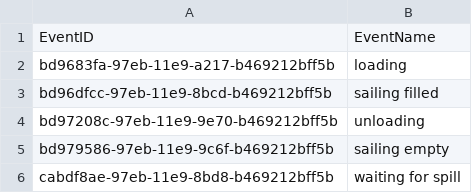
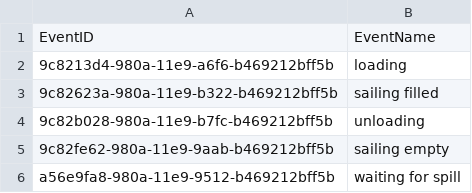
Before and after one commit to TUDelft-CITG/OpenCLSim-Notebooks, a CSV file: notebooks/Simulation Results/events.csv, drawn as a sheet.

```diff
--- a/notebooks/Simulation Results/events.csv
+++ b/notebooks/Simulation Results/events.csv
@@ -1,6 +1,6 @@
 EventID,EventName
-bd9683fa-97eb-11e9-a217-b469212bff5b,loading
-bd96dfcc-97eb-11e9-8bcd-b469212bff5b,sailing filled
-bd97208c-97eb-11e9-9e70-b469212bff5b,unloading
-bd979586-97eb-11e9-9c6f-b469212bff5b,sailing empty
-cabdf8ae-97eb-11e9-8bd8-b469212bff5b,waiting for spill
+9c8213d4-980a-11e9-a6f6-b469212bff5b,loading
+9c82623a-980a-11e9-b322-b469212bff5b,sailing filled
+9c82b028-980a-11e9-b7fc-b469212bff5b,unloading
+9c82fe62-980a-11e9-9aab-b469212bff5b,sailing empty
+a56e9fa8-980a-11e9-9512-b469212bff5b,waiting for spill
```
Also changed, not shown: notebooks/Simulation Results/dredging_spill.csv, notebooks/Simulation Results/energy_use.csv, 12 other files.
